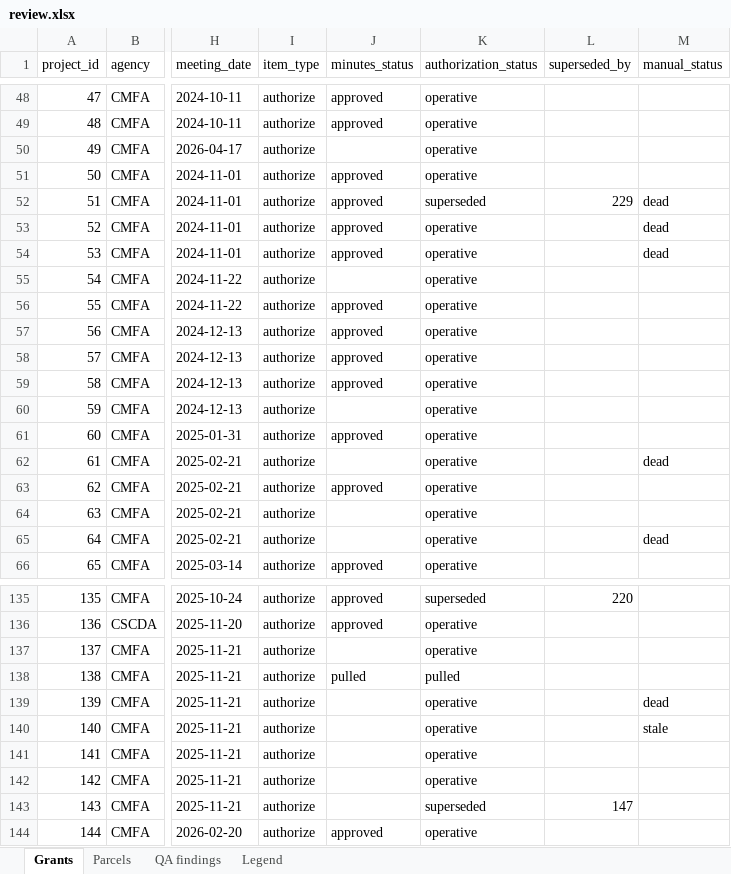
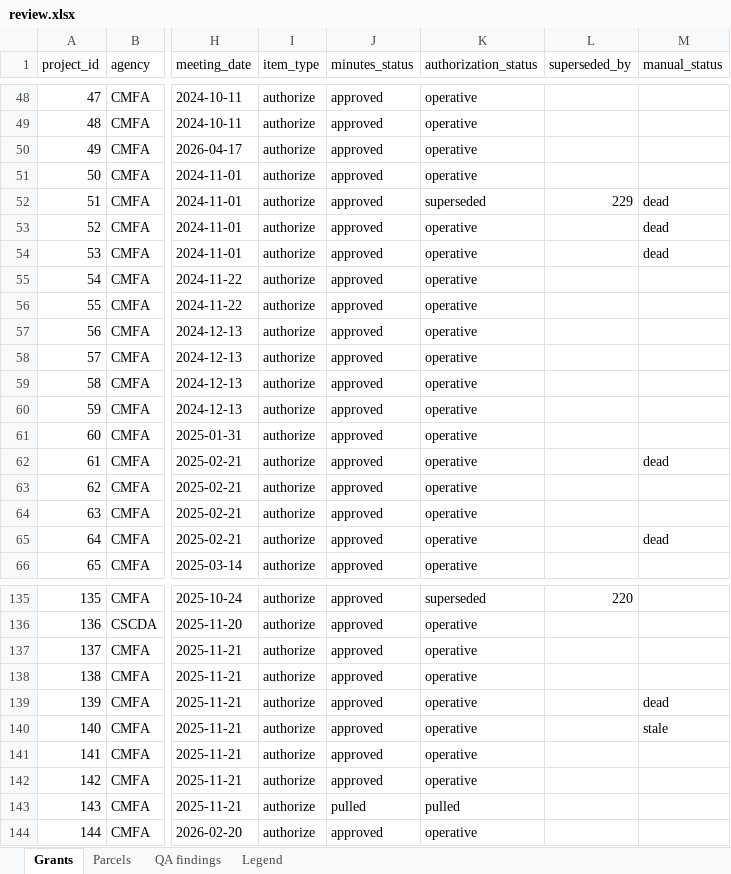
Before and after one commit to adghayes/jpa-welfare-exemptions, an Excel workbook: output/dataset/review.xlsx, sheet Grants, drawn as a sheet; only a part is shown, gaps mark what is left out; values as stored, in another font and other column widths than the file's, no cell formats; the diff covers the shown part only; the diff names each change by its address in the sheet, - before the commit and + after, or states it on an @@ line.

```diff
--- a/output/dataset/review.xlsx (sheet Grants)
+++ b/output/dataset/review.xlsx (sheet Grants)
-J50 (minutes_status): (empty)
+J50 (minutes_status): approved
-J55 (minutes_status): (empty)
+J55 (minutes_status): approved
-J60 (minutes_status): (empty)
+J60 (minutes_status): approved
-J62 (minutes_status): (empty)
+J62 (minutes_status): approved
-J64:J65 (minutes_status): (empty)
+J64:J65 (minutes_status): approved
-J137 (minutes_status): (empty)
+J137 (minutes_status): approved
-J138 (minutes_status): pulled
+J138 (minutes_status): approved
-K138 (authorization_status): pulled
+K138 (authorization_status): operative
-J139:J142 (minutes_status): (empty)
+J139:J142 (minutes_status): approved
-J143 (minutes_status): (empty)
+J143 (minutes_status): pulled
-K143 (authorization_status): superseded
+K143 (authorization_status): pulled
-L143 (superseded_by): 147
+L143 (superseded_by): (empty)
```
Also changed, not shown: 18 edited cells elsewhere in this sheet, sheet Parcels, cell formats, 6 other files.
